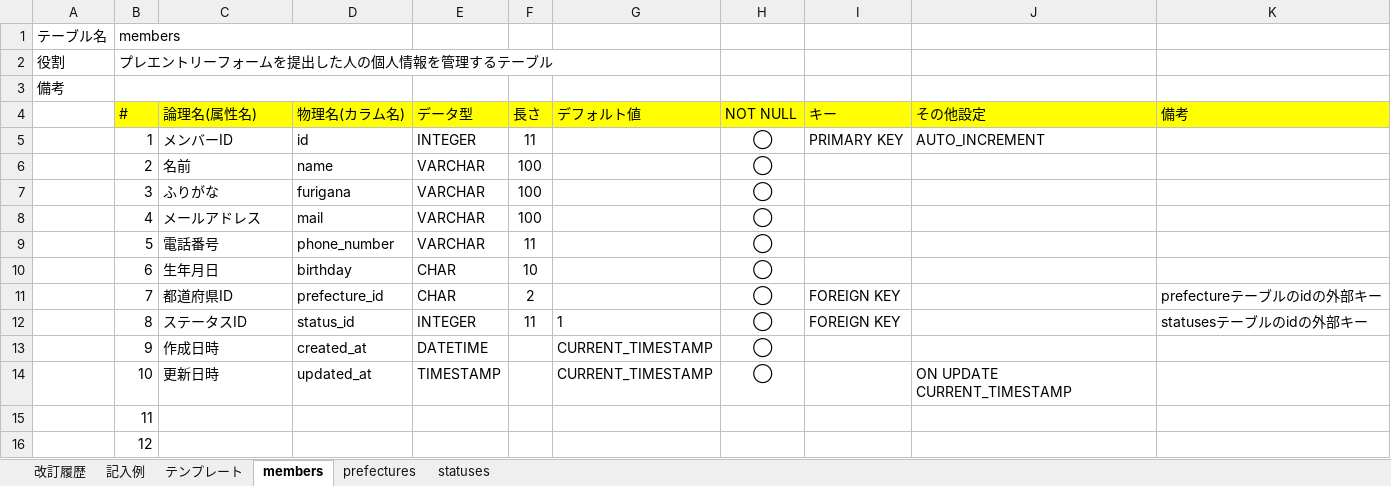
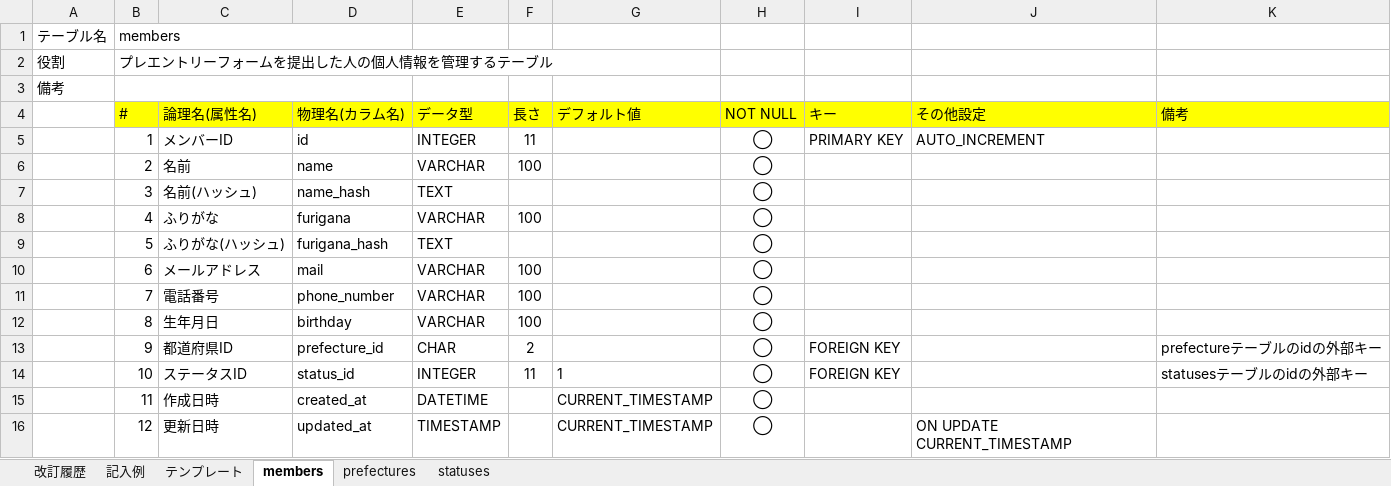
Before and after one commit to kazuyanakata/quelcode-php-db, an Excel workbook: db-definition.xlsx, sheet members, drawn as a sheet; values as stored, in another font and other column widths than the file's, no borders; removed rows and columns are numbered as before the commit, all else as after; the diff names each change by its address in the sheet, - before the commit and + after, or states it on an @@ line.

Commit message:
データベース定義書変更

```diff
--- a/db-definition.xlsx (sheet members)
+++ b/db-definition.xlsx (sheet members)
-C7 (論理名(属性名)): ふりがな
+C7 (論理名(属性名)): 名前(ハッシュ)
-D7 (物理名(カラム名)): furigana
+D7 (物理名(カラム名)): name_hash
-E7 (データ型): VARCHAR
+E7 (データ型): TEXT
-F7 (長さ): 100
+F7 (長さ): (empty)
-C8 (論理名(属性名)): メールアドレス
+C8 (論理名(属性名)): ふりがな
-D8 (物理名(カラム名)): mail
+D8 (物理名(カラム名)): furigana
-C9 (論理名(属性名)): 電話番号
+C9 (論理名(属性名)): ふりがな(ハッシュ)
-D9 (物理名(カラム名)): phone_number
+D9 (物理名(カラム名)): furigana_hash
-E9 (データ型): VARCHAR
+E9 (データ型): TEXT
-F9 (長さ): 11
+F9 (長さ): (empty)
-C10 (論理名(属性名)): 生年月日
+C10 (論理名(属性名)): メールアドレス
-D10 (物理名(カラム名)): birthday
+D10 (物理名(カラム名)): mail
-E10 (データ型): CHAR
+E10 (データ型): VARCHAR
-F10 (長さ): 10
+F10 (長さ): 100
+row 11:  | 7 | 電話番号 | phone_number | VARCHAR | 100 |  | ◯
+row 12:  | 8 | 生年月日 | birthday | VARCHAR | 100 |  | ◯
-B13 (#): 7
+B13 (#): 9
-B14 (#): 8
+B14 (#): 10
-B15 (#): 9
+B15 (#): 11
-B16 (#): 10
+B16 (#): 12
-row 15:  | 11
-row 16:  | 12
```
Also changed, not shown: sheet 改訂履歴.
